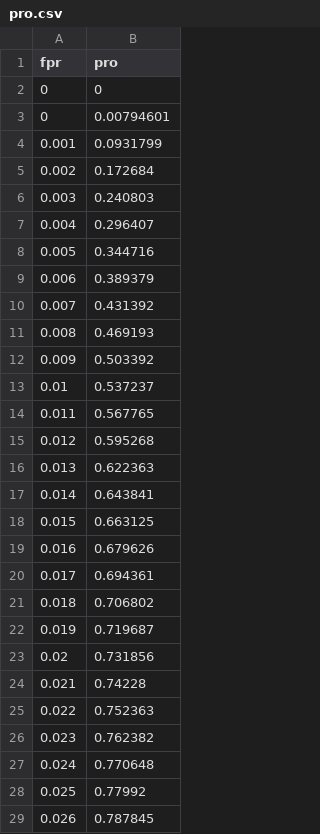
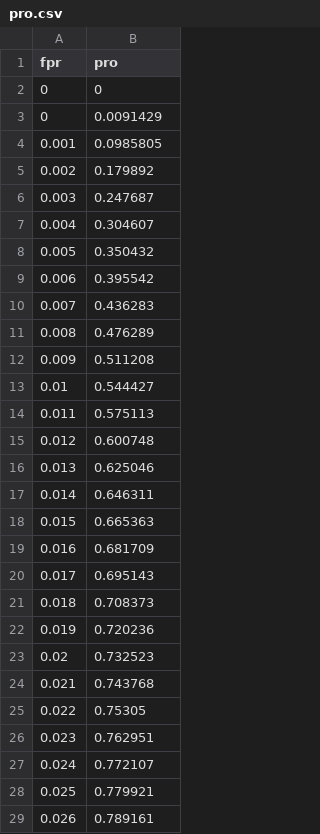
Before and after one commit to you-ssef-dan/anomaly-inspector, a CSV file: reports/patchcore/bottle/pro.csv, drawn as a sheet; only a part is shown; the diff covers the shown part only.

Commit message:
retrain: a better bottle model (#49)
* data: 20 confirmed good photos for bottle

* retrain: models trained on the new confirmed photos

---------

Co-authored-by: retrain_patchcore DAG <airflow@anomaly-inspector.invalid>

```diff
--- a/reports/patchcore/bottle/pro.csv
+++ b/reports/patchcore/bottle/pro.csv
@@ -2,28 +2,28 @@ fpr,pro
 0,0
-0,0.00794601
-0.001,0.0931799
-0.002,0.172684
-0.003,0.240803
-0.004,0.296407
-0.005,0.344716
-0.006,0.389379
-0.007,0.431392
-0.008,0.469193
-0.009,0.503392
-0.01,0.537237
-0.011,0.567765
-0.012,0.595268
-0.013,0.622363
-0.014,0.643841
-0.015,0.663125
-0.016,0.679626
-0.017,0.694361
-0.018,0.706802
-0.019,0.719687
-0.02,0.731856
-0.021,0.74228
-0.022,0.752363
-0.023,0.762382
-0.024,0.770648
-0.025,0.77992
-0.026,0.787845
+0,0.0091429
+0.001,0.0985805
+0.002,0.179892
+0.003,0.247687
+0.004,0.304607
+0.005,0.350432
+0.006,0.395542
+0.007,0.436283
+0.008,0.476289
+0.009,0.511208
+0.01,0.544427
+0.011,0.575113
+0.012,0.600748
+0.013,0.625046
+0.014,0.646311
+0.015,0.665363
+0.016,0.681709
+0.017,0.695143
+0.018,0.708373
+0.019,0.720236
+0.02,0.732523
+0.021,0.743768
+0.022,0.75305
+0.023,0.762951
+0.024,0.772107
+0.025,0.779921
+0.026,0.789161
```
Also changed, not shown: 159 edited cells elsewhere in this file, 12 other files.
